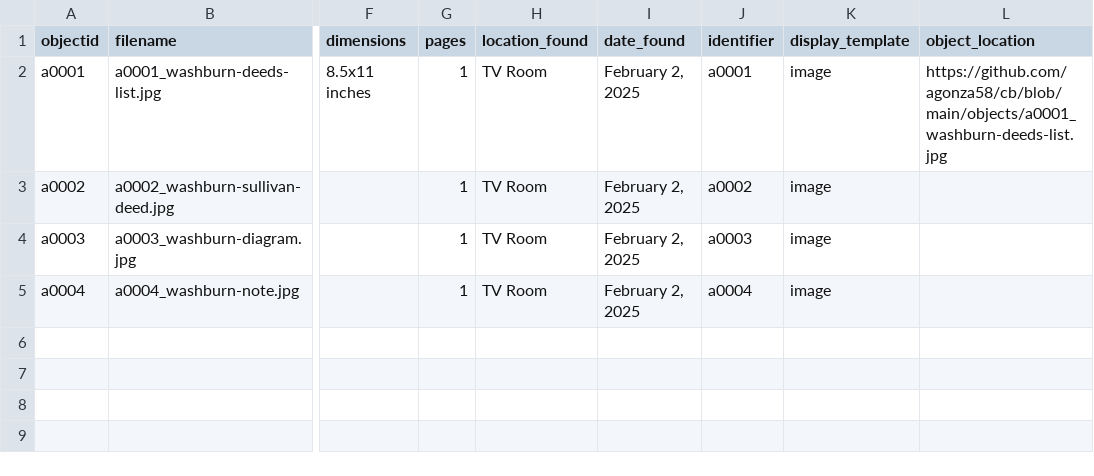
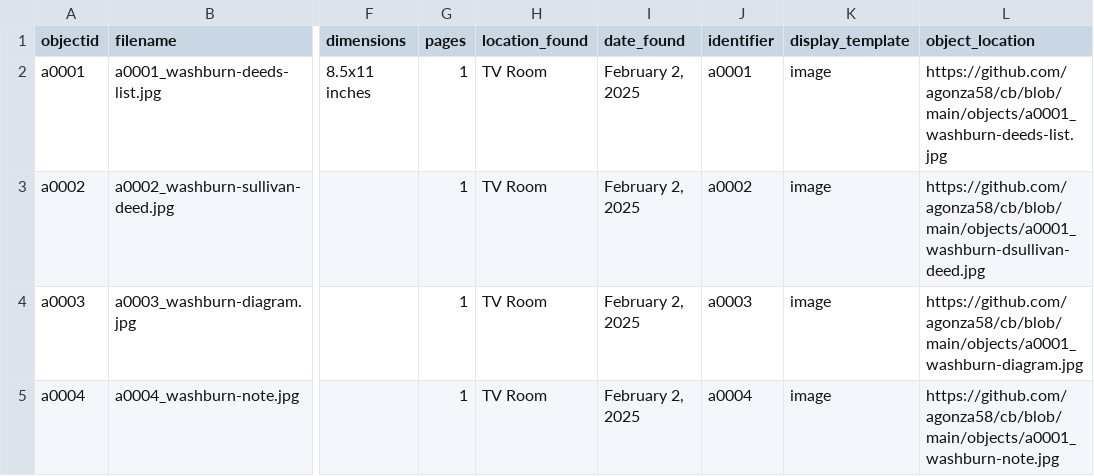
Before and after one commit to agonza58/cb, a CSV file: _data/a001.csv, drawn as a sheet; only a part is shown, gaps mark what is left out; the diff names each change by its address in the sheet, - before the commit and + after, or states it on an @@ line.

Commit message:
Add files via upload

```diff
--- a/_data/a001.csv
+++ b/_data/a001.csv
-L3 (object_location): (empty)
+L3 (object_location): https://github.com/agonza58/cb/blob/main/objects/a0001_washburn-dsullivan-deed.jpg
-L4 (object_location): (empty)
+L4 (object_location): https://github.com/agonza58/cb/blob/main/objects/a0001_washburn-diagram.jpg
-L5 (object_location): (empty)
+L5 (object_location): https://github.com/agonza58/cb/blob/main/objects/a0001_washburn-note.jpg
```
